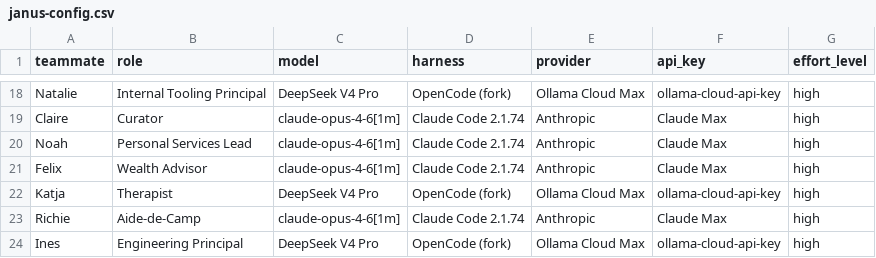
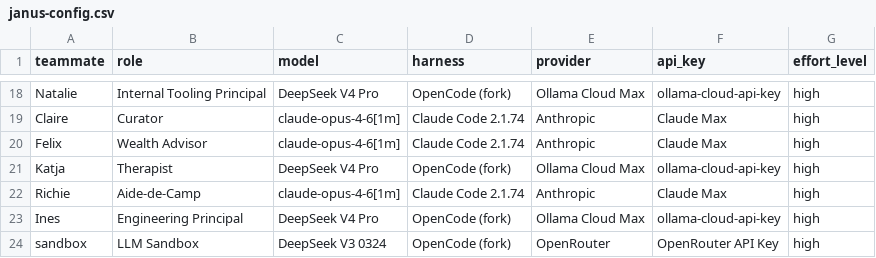
Before and after one commit to valaquer/OPS-scripts, a CSV file: janus-config.csv, drawn as a sheet; only a part is shown, gaps mark what is left out; the shorter side is filled out with more unchanged rows.

Commit message:
Retire Noah: remove from launch script, janus-config, color map

```diff
--- a/janus-config.csv
+++ b/janus-config.csv
@@ -19,3 +19,2 @@ Natalie,Internal Tooling Principal,DeepSeek V4 Pro,OpenCode (fork),Ollama Cloud
 Claire,Curator,claude-opus-4-6[1m],Claude Code 2.1.74,Anthropic,Claude Max,high
-Noah,Personal Services Lead,claude-opus-4-6[1m],Claude Code 2.1.74,Anthropic,Claude Max,high
 Felix,Wealth Advisor,claude-opus-4-6[1m],Claude Code 2.1.74,Anthropic,Claude Max,high
```
Also changed, not shown: 1 other file.
